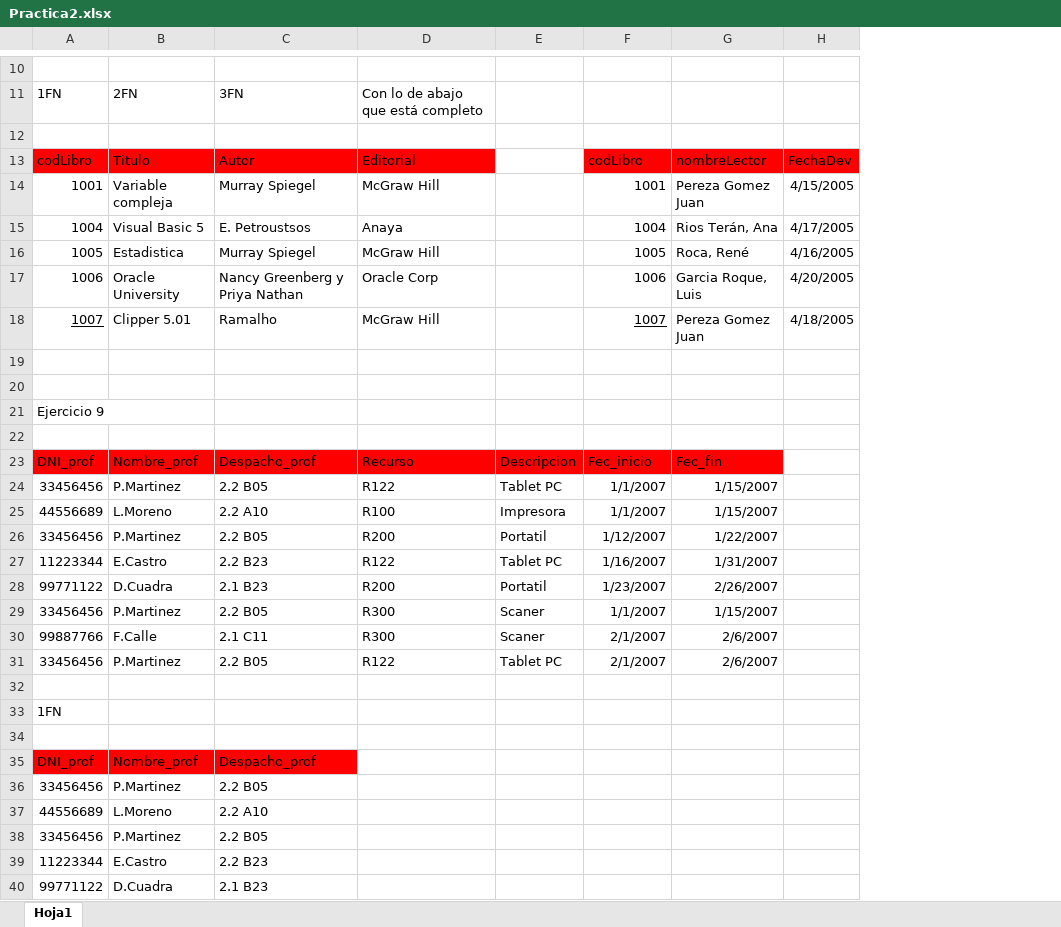
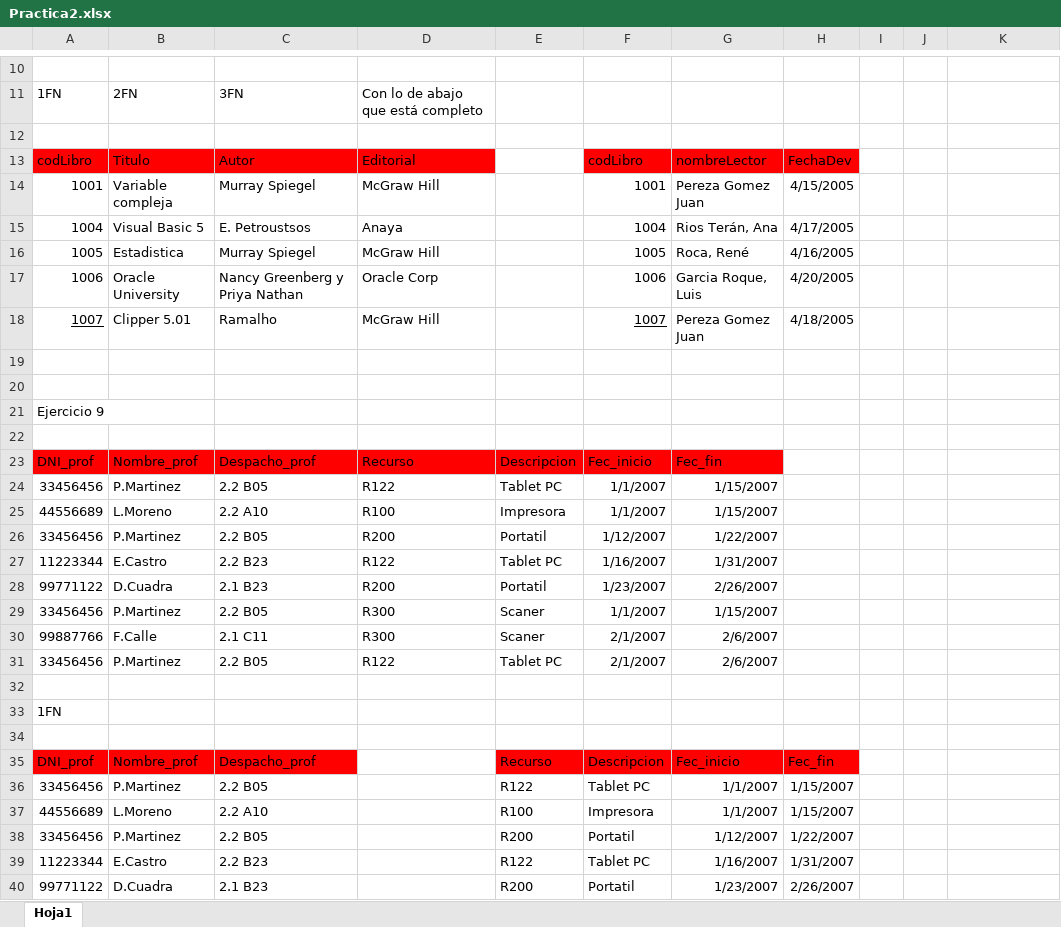
Before and after one commit to Anxo55/DAM-23-24, an Excel workbook: Bases de datos/1ªEvaluación/Ejercicios(FN)/Practica2.xlsx, sheet Hoja1, drawn as a sheet; only a part is shown, gaps mark what is left out; values as stored, in another font and other column widths than the file's, no borders; removed rows and columns are numbered as before the commit, all else as after; the diff covers the shown part only; the diff names each change by its address in the sheet, - before the commit and + after, or states it on an @@ line.

Commit message:
practicaBBDD

```diff
--- a/Bases de datos/1ªEvaluación/Ejercicios(FN)/Practica2.xlsx (sheet Hoja1)
+++ b/Bases de datos/1ªEvaluación/Ejercicios(FN)/Practica2.xlsx (sheet Hoja1)
+column G, rows 13-40: nombreLector | Pereza Gomez Juan | Rios Terán, Ana | Roca, René | Garcia Roque, Luis | Pereza Gomez Juan |  |  |  |  | Fec_fin | 1/15/2007 | 1/15/2007 | 1/22/2007 | 1/31/2007 | 2/26/2007 | 1/15/2007 | 2/6/2007 | 2/6/2007 |  |  |  | Fec_inicio | 1/1/2007 | 1/1/2007 | 1/12/2007 | 1/16/2007 | 1/23/2007
+column H, rows 13-40: FechaDev | 4/15/2005 | 4/17/2005 | 4/16/2005 | 4/20/2005 | 4/18/2005 |  |  |  |  |  |  |  |  |  |  |  |  |  |  |  |  | Fec_fin | 1/15/2007 | 1/15/2007 | 1/22/2007 | 1/31/2007 | 2/26/2007
+column I, empty
+column J, empty
-column H, rows 13-18: FechaDev | 4/15/2005 | 4/17/2005 | 4/16/2005 | 4/20/2005 | 4/18/2005
-K13: nombreLector
+K13: (empty)
-K13 fill: #FF0000
+K13 fill: none
-K14: Pereza Gomez Juan
+K14: (empty)
-K15: Rios Terán, Ana
+K15: (empty)
-K16: Roca, René
+K16: (empty)
-K17: Garcia Roque, Luis
+K17: (empty)
-K18: Pereza Gomez Juan
+K18: (empty)
-K23: Fec_fin
+K23: (empty)
-K23 fill: #FF0000
+K23 fill: none
-K24:K25: 1/15/2007
+K24:K25: (empty)
-K26: 1/22/2007
+K26: (empty)
-K27: 1/31/2007
+K27: (empty)
-K28: 2/26/2007
+K28: (empty)
-K29: 1/15/2007
+K29: (empty)
-K30:K31: 2/6/2007
+K30:K31: (empty)
-E35: (empty)
+E35: Recurso
-E35:F35 fill: none
+E35:F35 fill: #FF0000
-F35: (empty)
+F35: Descripcion
-E36: (empty)
+E36: R122
-F36: (empty)
+F36: Tablet PC
-E37: (empty)
+E37: R100
-F37: (empty)
+F37: Impresora
-E38: (empty)
+E38: R200
-F38: (empty)
+F38: Portatil
-E39: (empty)
+E39: R122
-F39: (empty)
+F39: Tablet PC
-E40: (empty)
+E40: R200
-F40: (empty)
+F40: Portatil
```
Also changed, not shown: 55 added rows, 6 edited cells and cell formats elsewhere in this sheet, 1 other file.
